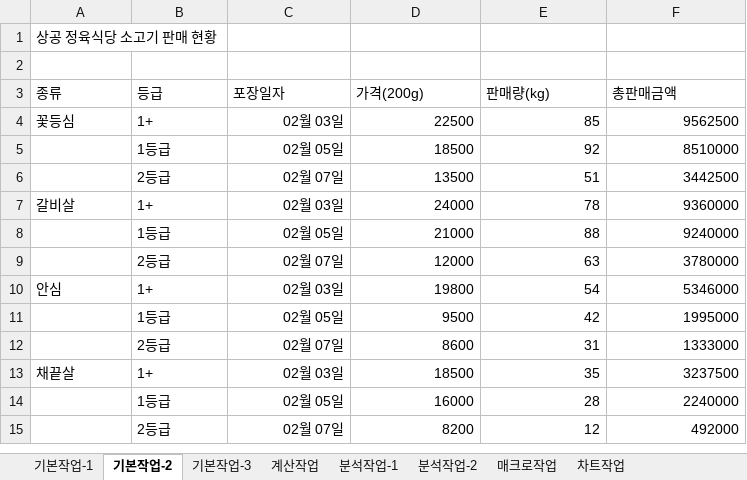
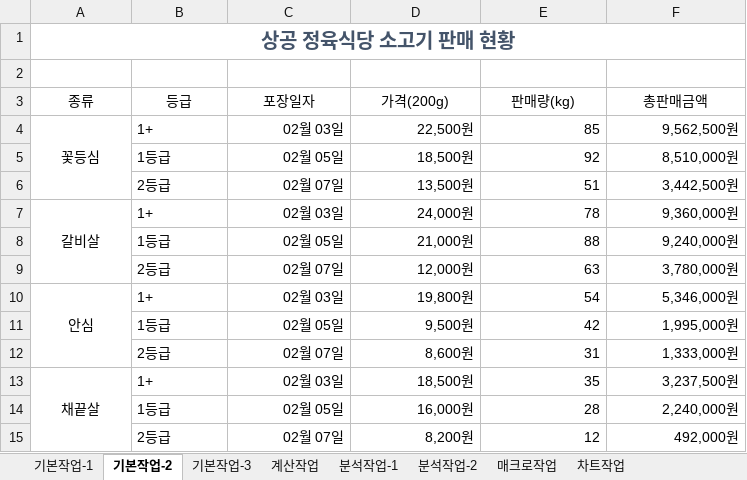
Before and after one commit to jx007s/AGI_EXCEL_2026_07, an Excel workbook: 기본서/26컴활2급/대표기출따라하기/대표기출따라하기.xlsm, sheet 기본작업-2, drawn as a sheet; values as stored, in another font and other column widths than the file's, no borders; the diff names each change by its address in the sheet, - before the commit and + after, or states it on an @@ line.

```diff
--- a/기본서/26컴활2급/대표기출따라하기/대표기출따라하기.xlsm (sheet 기본작업-2)
+++ b/기본서/26컴활2급/대표기출따라하기/대표기출따라하기.xlsm (sheet 기본작업-2)
@@ A1 alignment: left → center, bold: off → on, text colour: black → #44546A, text size: larger @@
+A1:F1 merged
-A3:F3 alignment: left
+A3:F3 alignment: center
-A4 alignment: left
+A4 alignment: center
+A4:A6 merged
-D4 (가격(200g)): 22500
+D4 (가격(200g)): 22,500원
-F4 (총판매금액): 9562500
+F4 (총판매금액): 9,562,500원
-D5 (가격(200g)): 18500
+D5 (가격(200g)): 18,500원
-F5 (총판매금액): 8510000
+F5 (총판매금액): 8,510,000원
-D6 (가격(200g)): 13500
+D6 (가격(200g)): 13,500원
-F6 (총판매금액): 3442500
+F6 (총판매금액): 3,442,500원
-A7 alignment: left
+A7 alignment: center
+A7:A9 merged
-D7 (가격(200g)): 24000
+D7 (가격(200g)): 24,000원
-F7 (총판매금액): 9360000
+F7 (총판매금액): 9,360,000원
-D8 (가격(200g)): 21000
+D8 (가격(200g)): 21,000원
-F8 (총판매금액): 9240000
+F8 (총판매금액): 9,240,000원
-D9 (가격(200g)): 12000
+D9 (가격(200g)): 12,000원
-F9 (총판매금액): 3780000
+F9 (총판매금액): 3,780,000원
-A10 alignment: left
+A10 alignment: center
+A10:A12 merged
-D10 (가격(200g)): 19800
+D10 (가격(200g)): 19,800원
-F10 (총판매금액): 5346000
+F10 (총판매금액): 5,346,000원
-D11 (가격(200g)): 9500
+D11 (가격(200g)): 9,500원
-F11 (총판매금액): 1995000
+F11 (총판매금액): 1,995,000원
-D12 (가격(200g)): 8600
+D12 (가격(200g)): 8,600원
-F12 (총판매금액): 1333000
+F12 (총판매금액): 1,333,000원
-A13 alignment: left
+A13 alignment: center
+A13:A15 merged
-D13 (가격(200g)): 18500
+D13 (가격(200g)): 18,500원
-F13 (총판매금액): 3237500
+F13 (총판매금액): 3,237,500원
-D14 (가격(200g)): 16000
+D14 (가격(200g)): 16,000원
-F14 (총판매금액): 2240000
+F14 (총판매금액): 2,240,000원
-D15 (가격(200g)): 8200
+D15 (가격(200g)): 8,200원
-F15 (총판매금액): 492000
+F15 (총판매금액): 492,000원
```
Also changed, not shown: sheet 기본작업-1, sheet 기본작업-3, sheet 계산작업, formulas that keep their value, 기본서/26컴활2급/이론/16매크로.xlsm, 기본서/26컴활2급/이론/17차트.xlsm, 1 other file.
